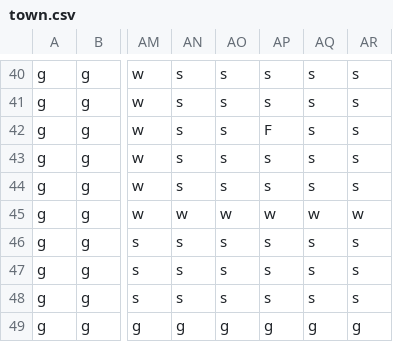
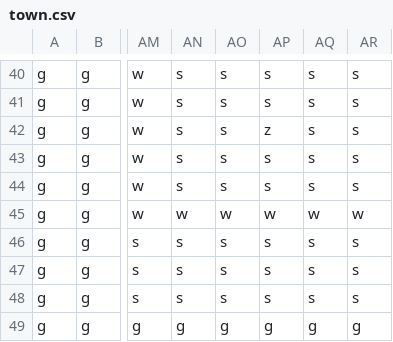
Before and after one commit to tacoroolz-create/cozy-island-game-world-expansion, a CSV file: assets/maps/town.csv, drawn as a sheet; only a part is shown, gaps mark what is left out; the diff names each change by its address in the sheet, - before the commit and + after, or states it on an @@ line.

```diff
--- a/assets/maps/town.csv
+++ b/assets/maps/town.csv
-AP42: F
+AP42: z
```
Also changed, not shown: assets/maps/city.csv, assets/maps/deep_woods.csv, 13 other files.
